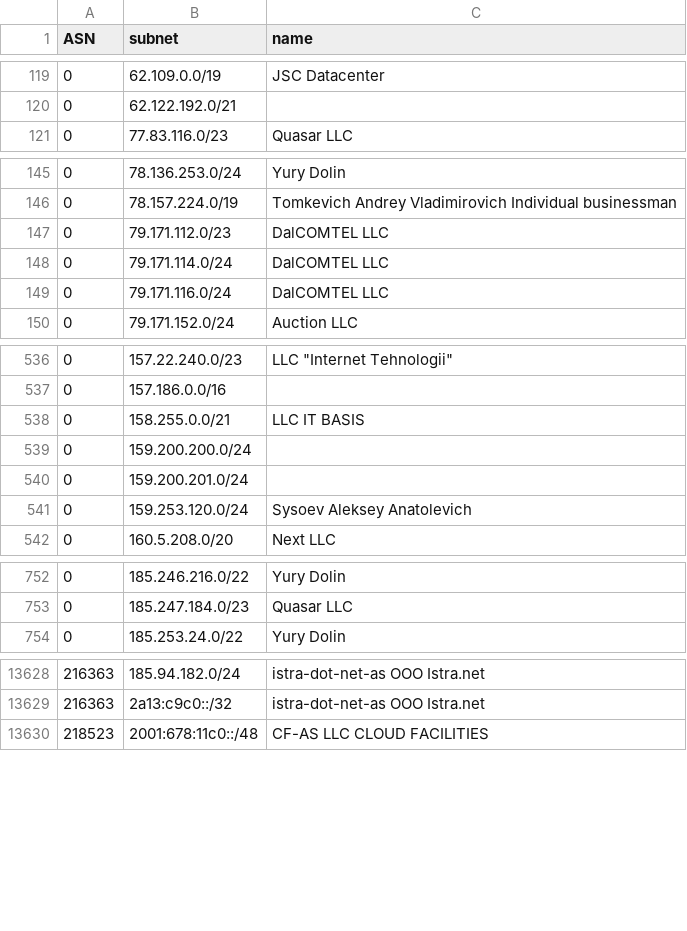
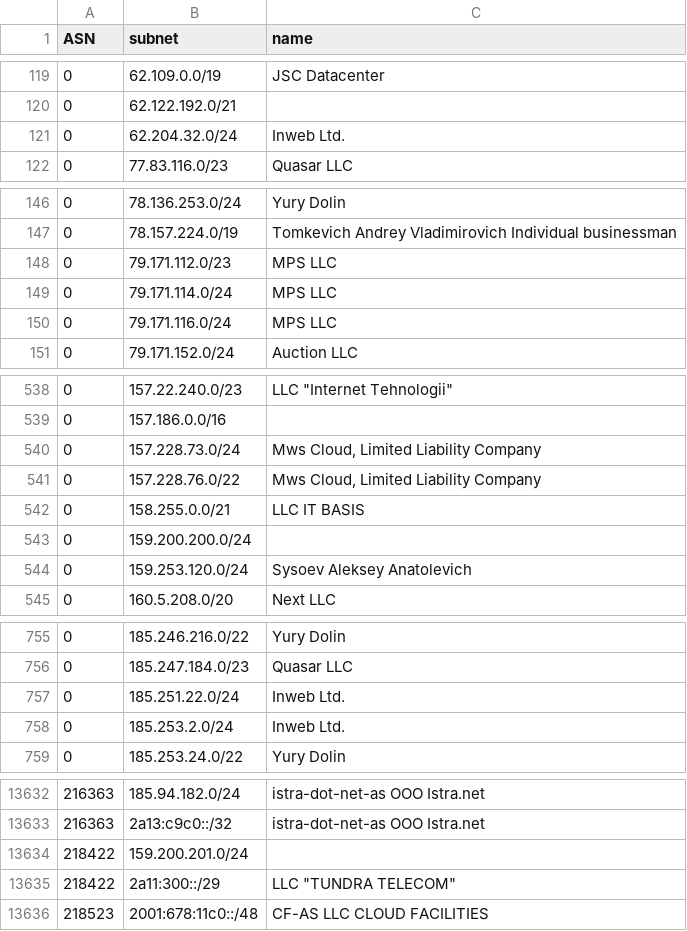
Before and after one commit to esergion/subnets-fetcher, a CSV file: countries/ru/subnets.csv, drawn as a sheet; only a part is shown, gaps mark what is left out; the diff covers the shown part only.

```diff
--- a/countries/ru/subnets.csv
+++ b/countries/ru/subnets.csv
@@ -120,2 +120,3 @@ ASN,subnet,name
 0,62.122.192.0/21,
+0,62.204.32.0/24,Inweb Ltd.
 0,77.83.116.0/23,Quasar LLC
@@ -146,5 +147,5 @@ ASN,subnet,name
 0,78.157.224.0/19,Tomkevich Andrey Vladimirovich Individual businessman
-0,79.171.112.0/23,DalCOMTEL LLC
-0,79.171.114.0/24,DalCOMTEL LLC
-0,79.171.116.0/24,DalCOMTEL LLC
+0,79.171.112.0/23,MPS LLC
+0,79.171.114.0/24,MPS LLC
+0,79.171.116.0/24,MPS LLC
 0,79.171.152.0/24,Auction LLC
@@ -537,5 +539,6 @@ ASN,subnet,name
 0,157.186.0.0/16,
+0,157.228.73.0/24,"Mws Cloud, Limited Liability Company"
+0,157.228.76.0/22,"Mws Cloud, Limited Liability Company"
 0,158.255.0.0/21,LLC IT BASIS
 0,159.200.200.0/24,
-0,159.200.201.0/24,
 0,159.253.120.0/24,Sysoev Aleksey Anatolevich
@@ -753,2 +756,4 @@ ASN,subnet,name
 0,185.247.184.0/23,Quasar LLC
+0,185.251.22.0/24,Inweb Ltd.
+0,185.253.2.0/24,Inweb Ltd.
 0,185.253.24.0/22,Yury Dolin
@@ -13629,2 +13633,4 @@ ASN,subnet,name
 216363,2a13:c9c0::/32,istra-dot-net-as OOO Istra.net
+218422,159.200.201.0/24,
+218422,2a11:300::/29,"LLC ""TUNDRA TELECOM"""
 218523,2001:678:11c0::/48,CF-AS LLC CLOUD FACILITIES
```
Also changed, not shown: 1 added row, 1 removed row and 1 edited cell elsewhere in this file, 1 other file.
